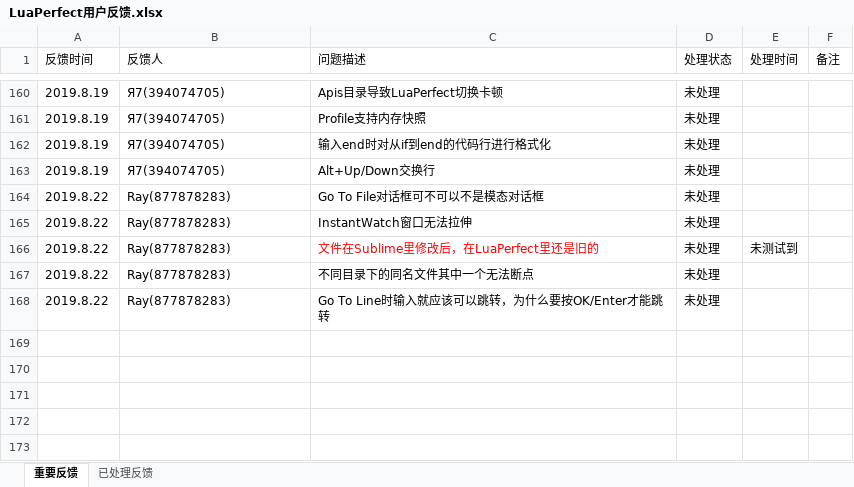
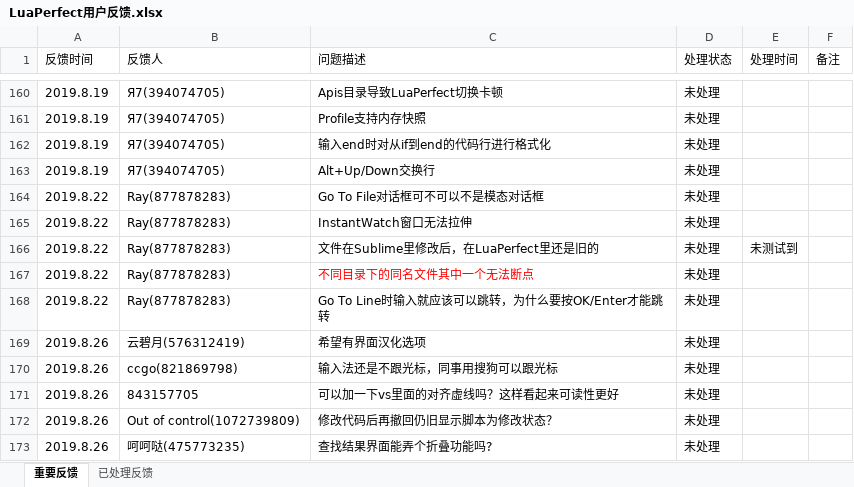
Before and after one commit to jiangzheng1986/LuaPerfect, an Excel workbook: LuaPerfect用户反馈.xlsx, sheet 重要反馈, drawn as a sheet; only a part is shown, gaps mark what is left out; values as stored, in another font and other column widths than the file's, no borders; the diff names each change by its address in the sheet, - before the commit and + after, or states it on an @@ line.

Commit message:
update user feedback

```diff
--- a/LuaPerfect用户反馈.xlsx (sheet 重要反馈)
+++ b/LuaPerfect用户反馈.xlsx (sheet 重要反馈)
-C166 text colour: #FF0000
+C166 text colour: black
-C167 text colour: black
+C167 text colour: #FF0000
+row 169: 2019.8.26 | 云碧月(576312419) | 希望有界面汉化选项 | 未处理
+row 170: 2019.8.26 | ccgo(821869798) | 输入法还是不跟光标，同事用搜狗可以跟光标 | 未处理
+row 171: 2019.8.26 | 843157705 | 可以加一下vs里面的对齐虚线吗？这样看起来可读性更好 | 未处理
+row 172: 2019.8.26 | Out of control(1072739809) | 修改代码后再撤回仍旧显示脚本为修改状态？ | 未处理
+row 173: 2019.8.26 | 呵呵哒(475773235) | 查找结果界面能弄个折叠功能吗? | 未处理
```
Also changed, not shown: sheet 已处理反馈.
